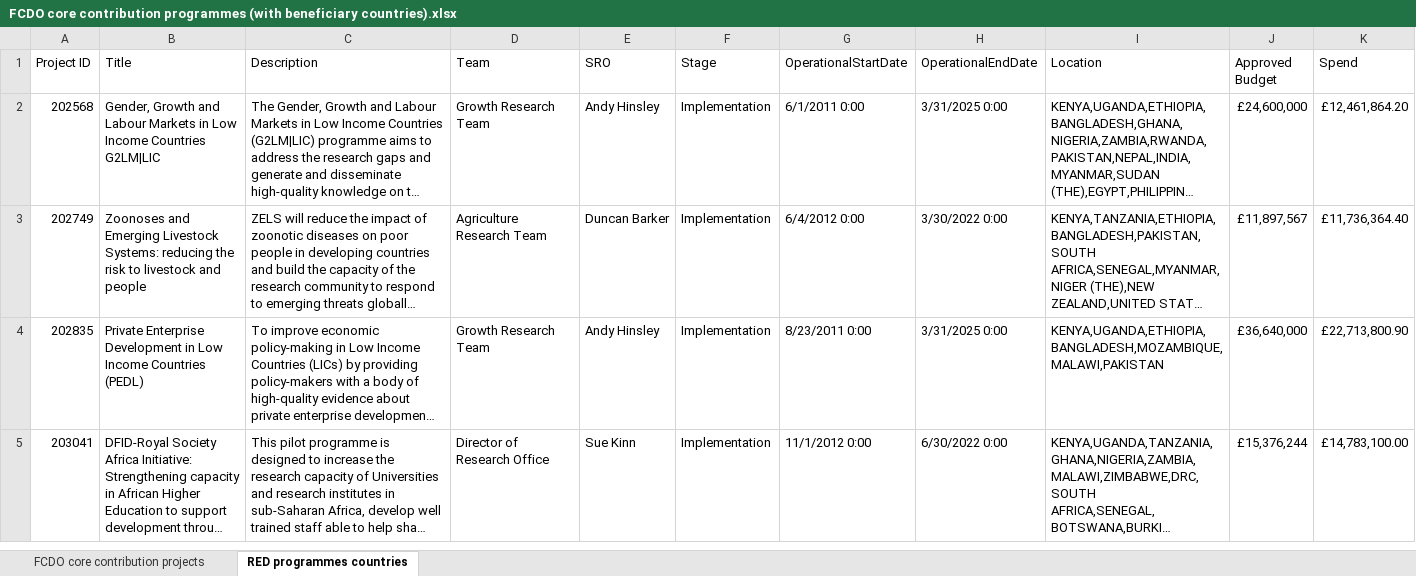
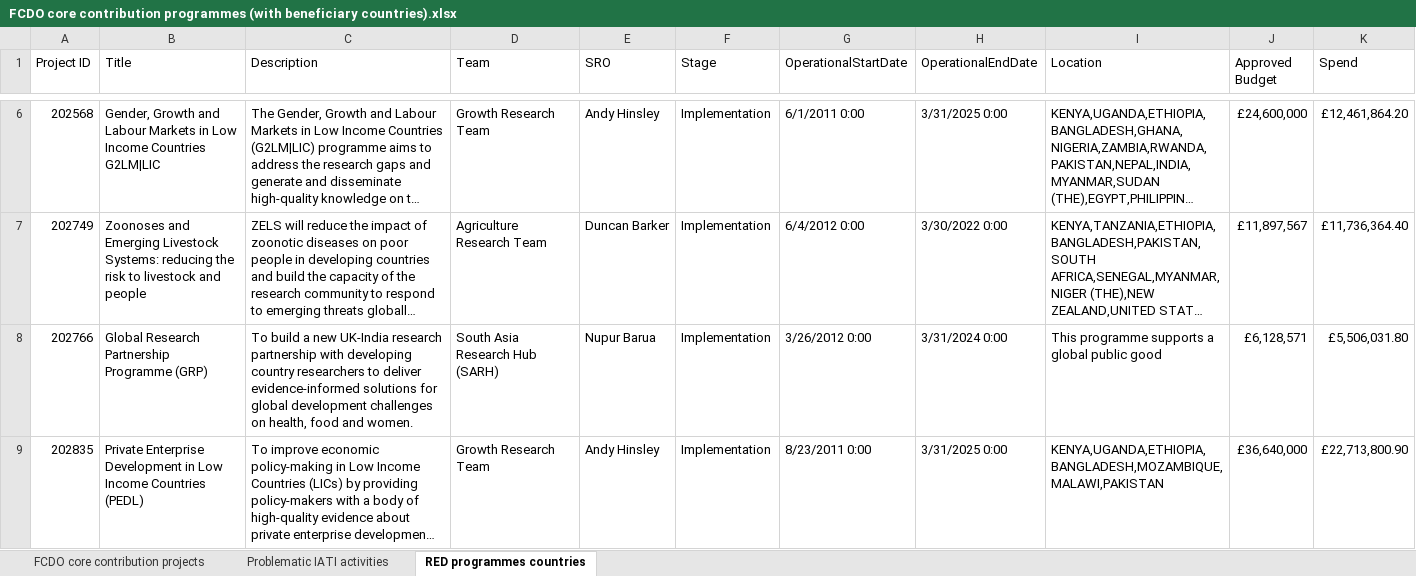
Before and after one commit to kprior91/ODA_research_and_innovation, an Excel workbook: Inputs/FCDO core contribution programmes (with beneficiary countries).xlsx, sheet RED programmes countries, drawn as a sheet; only a part is shown, gaps mark what is left out; the shorter side is filled out with more unchanged rows; long unchanged cells end in …; values as stored, in another font and other column widths than the file's, no cell formats; conditional formats not drawn; the diff covers the shown part only; the diff names each change by its address in the sheet, - before the commit and + after, or states it on an @@ line.

```diff
--- a/Inputs/FCDO core contribution programmes (with beneficiary countries).xlsx (sheet RED programmes countries)
+++ b/Inputs/FCDO core contribution programmes (with beneficiary countries).xlsx (sheet RED programmes countries)
+sheet tab: Problematic IATI activities
+row 8: 202766 | Global Research Partnership Programme (GRP) | To build a new UK-India research partnership with developing country researchers to deliver evidence-informed solutions for global development challenges on health, food and women. | South Asia Research Hub (SARH) | Nupur Barua | Implementation | 3/26/2012 0:00 | 3/31/2024 0:00 | This programme supports a global public good | £6,128,571 | £5,506,031.80
```
Also changed, not shown: 43 added rows elsewhere in this sheet, sheet FCDO core contribution projects, cell formats, Inputs/IATI partner activities.xlsx, 15 other files.
